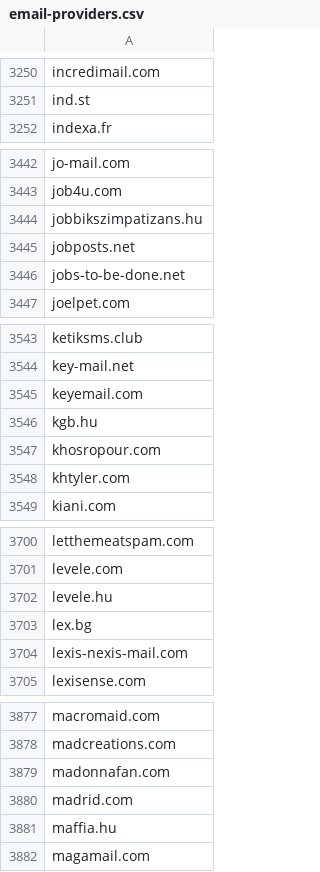
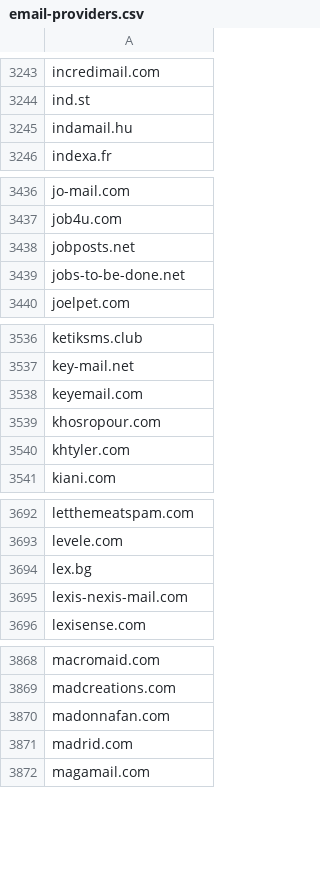
Before and after one commit to edwin-zvs/email-providers, a CSV file: email-providers.csv, drawn as a sheet; only a part is shown, gaps mark what is left out; the diff covers the shown part only.

```diff
--- a/email-providers.csv
+++ b/email-providers.csv
@@ -3251,2 +3244,3 @@ incredimail.com
 ind.st
+indamail.hu
 indexa.fr
@@ -3443,3 +3437,2 @@ jo-mail.com
 job4u.com
-jobbikszimpatizans.hu
 jobposts.net
@@ -3545,3 +3538,2 @@ key-mail.net
 keyemail.com
-kgb.hu
 khosropour.com
@@ -3701,3 +3693,2 @@ letthemeatspam.com
 levele.com
-levele.hu
 lex.bg
@@ -3880,3 +3871,2 @@ madonnafan.com
 madrid.com
-maffia.hu
 magamail.com
```
Also changed, not shown: 3 added rows and 14 removed rows elsewhere in this file.
